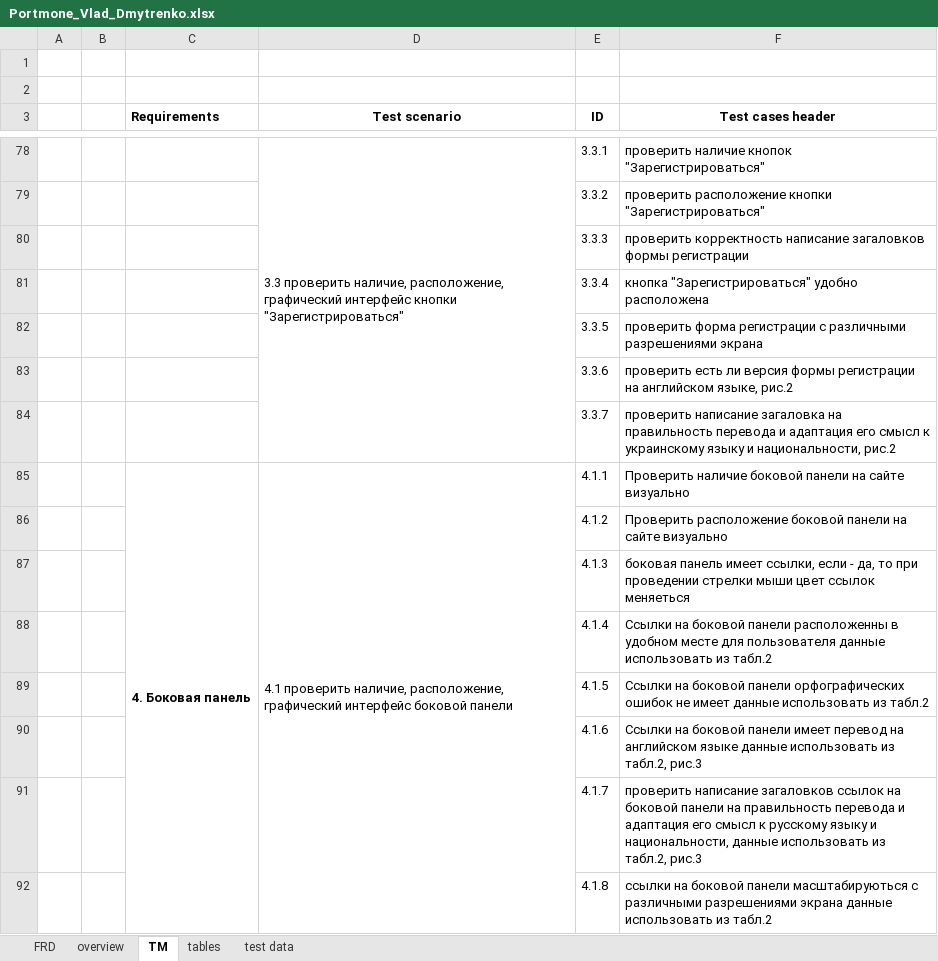
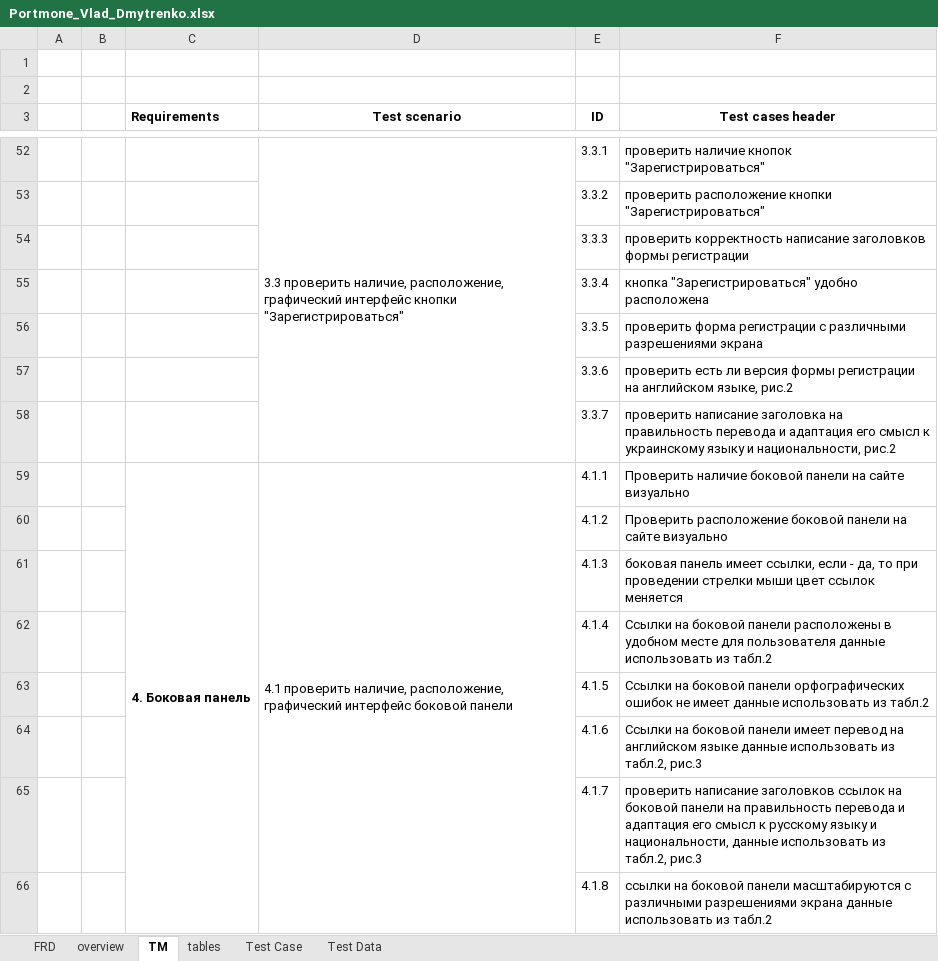
Before and after one commit to VladislavDmitrenko/Manual_Testing, an Excel workbook: Homework_3/Portmone_Vlad_Dmytrenko.xlsx, sheet TM, drawn as a sheet; only a part is shown, gaps mark what is left out; values as stored, in another font and other column widths than the file's, no borders; addresses are those after the commit; the diff covers the shown part only; the diff names each change by its address in the sheet, - before the commit and + after, or states it on an @@ line.

Commit message:
Story 22: changed TM and added Test Data

```diff
--- a/Homework_3/Portmone_Vlad_Dmytrenko.xlsx (sheet TM)
+++ b/Homework_3/Portmone_Vlad_Dmytrenko.xlsx (sheet TM)
-sheet tab: test data
+sheet tab: Test Case
+sheet tab: Test Data
-F54 (Test cases header): …корректность написание загаловков формы регистрации
+F54 (Test cases header): …корректность написание заголовков формы регистрации
-F58 (Test cases header): проверить написание загаловка на правильность…
+F58 (Test cases header): проверить написание заголовка на правильность…
-F61 (Test cases header): …цвет ссылок меняеться
+F61 (Test cases header): …цвет ссылок меняется
-F62 (Test cases header): …боковой панели расположенны в удобном…
+F62 (Test cases header): …боковой панели расположены в удобном…
-F65 (Test cases header): проверить написание загаловков ссылок на…
+F65 (Test cases header): проверить написание заголовков ссылок на…
-F66 (Test cases header): …боковой панели масштабируються с различными…
+F66 (Test cases header): …боковой панели масштабируются с различными…
```
Also changed, not shown: 32 removed rows and 89 edited cells elsewhere in this sheet, sheet Test Case, sheet overview, formulas that keep their value, charts or pictures.
